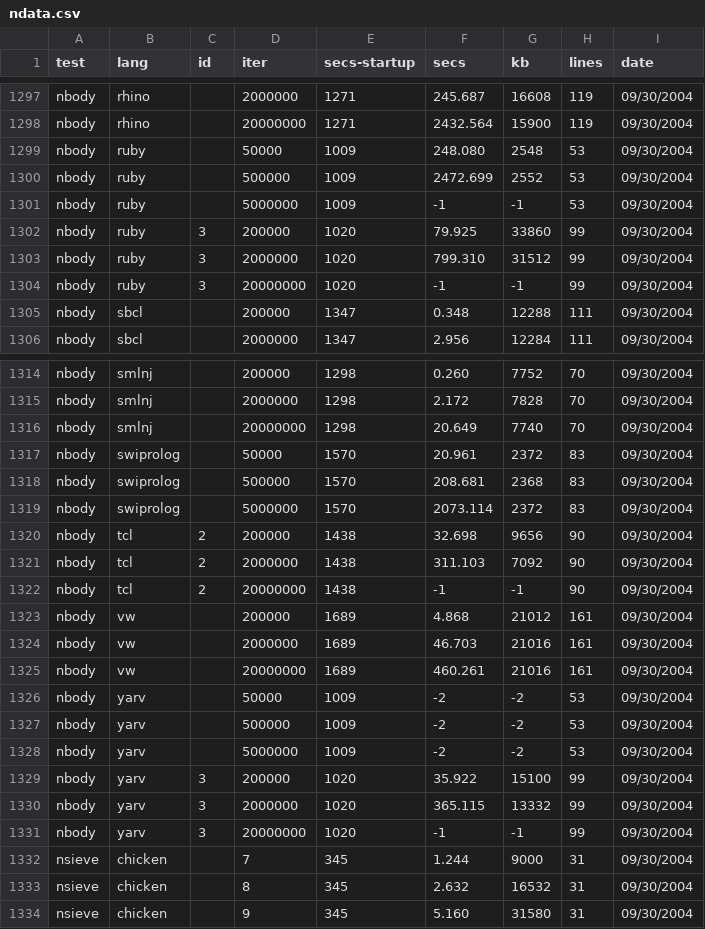
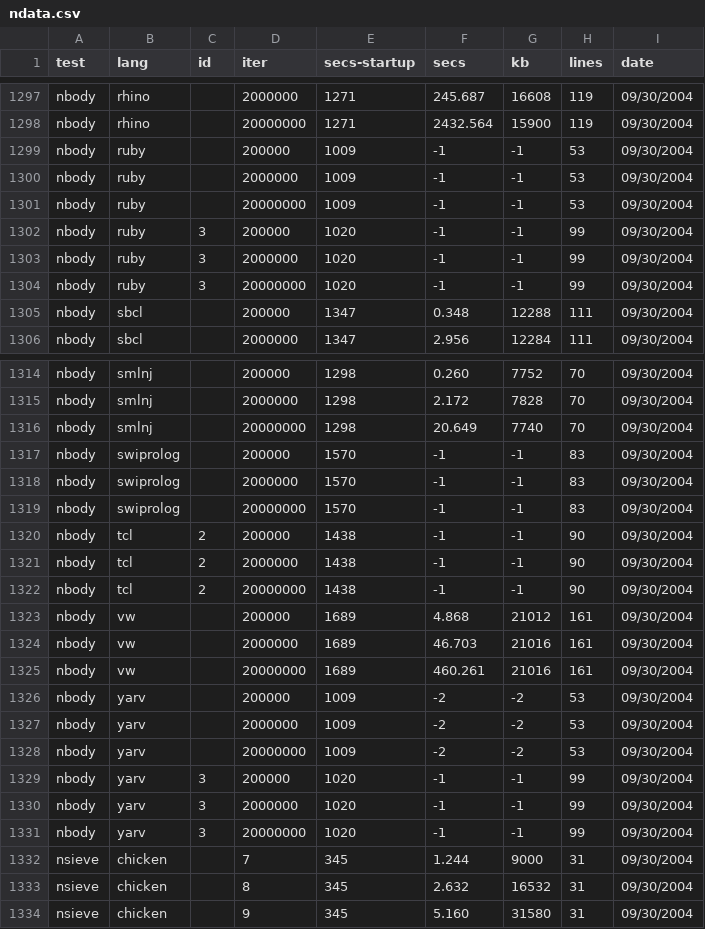
Before and after one commit to kragen/shootout, a CSV file: website/websites/gp4/data/ndata.csv, drawn as a sheet; only a part is shown, gaps mark what is left out; the diff covers the shown part only.

```diff
--- a/website/websites/gp4/data/ndata.csv
+++ b/website/websites/gp4/data/ndata.csv
@@ -1298,7 +1298,7 @@ nbody,rhino, ,2000000,1271,245.687,16608,119, 09/30/2004
 nbody,rhino, ,20000000,1271,2432.564,15900,119, 09/30/2004
-nbody,ruby, ,50000,1009,248.080,2548,53, 09/30/2004
-nbody,ruby, ,500000,1009,2472.699,2552,53, 09/30/2004
-nbody,ruby, ,5000000,1009,-1,-1,53, 09/30/2004
-nbody,ruby,3,200000,1020,79.925,33860,99, 09/30/2004
-nbody,ruby,3,2000000,1020,799.310,31512,99, 09/30/2004
+nbody,ruby, ,200000,1009,-1,-1,53, 09/30/2004
+nbody,ruby, ,2000000,1009,-1,-1,53, 09/30/2004
+nbody,ruby, ,20000000,1009,-1,-1,53, 09/30/2004
+nbody,ruby,3,200000,1020,-1,-1,99, 09/30/2004
+nbody,ruby,3,2000000,1020,-1,-1,99, 09/30/2004
 nbody,ruby,3,20000000,1020,-1,-1,99, 09/30/2004
@@ -1316,7 +1316,7 @@ nbody,smlnj, ,2000000,1298,2.172,7828,70, 09/30/2004
 nbody,smlnj, ,20000000,1298,20.649,7740,70, 09/30/2004
-nbody,swiprolog, ,50000,1570,20.961,2372,83, 09/30/2004
-nbody,swiprolog, ,500000,1570,208.681,2368,83, 09/30/2004
-nbody,swiprolog, ,5000000,1570,2073.114,2372,83, 09/30/2004
-nbody,tcl,2,200000,1438,32.698,9656,90, 09/30/2004
-nbody,tcl,2,2000000,1438,311.103,7092,90, 09/30/2004
+nbody,swiprolog, ,200000,1570,-1,-1,83, 09/30/2004
+nbody,swiprolog, ,2000000,1570,-1,-1,83, 09/30/2004
+nbody,swiprolog, ,20000000,1570,-1,-1,83, 09/30/2004
+nbody,tcl,2,200000,1438,-1,-1,90, 09/30/2004
+nbody,tcl,2,2000000,1438,-1,-1,90, 09/30/2004
 nbody,tcl,2,20000000,1438,-1,-1,90, 09/30/2004
@@ -1325,7 +1325,7 @@ nbody,vw, ,2000000,1689,46.703,21016,161, 09/30/2004
 nbody,vw, ,20000000,1689,460.261,21016,161, 09/30/2004
-nbody,yarv, ,50000,1009,-2,-2,53, 09/30/2004
-nbody,yarv, ,500000,1009,-2,-2,53, 09/30/2004
-nbody,yarv, ,5000000,1009,-2,-2,53, 09/30/2004
-nbody,yarv,3,200000,1020,35.922,15100,99, 09/30/2004
-nbody,yarv,3,2000000,1020,365.115,13332,99, 09/30/2004
+nbody,yarv, ,200000,1009,-2,-2,53, 09/30/2004
+nbody,yarv, ,2000000,1009,-2,-2,53, 09/30/2004
+nbody,yarv, ,20000000,1009,-2,-2,53, 09/30/2004
+nbody,yarv,3,200000,1020,-1,-1,99, 09/30/2004
+nbody,yarv,3,2000000,1020,-1,-1,99, 09/30/2004
 nbody,yarv,3,20000000,1020,-1,-1,99, 09/30/2004
```
Also changed, not shown: 43 edited cells elsewhere in this file, website/websites/gp4/data/data.csv, 15 other files.
